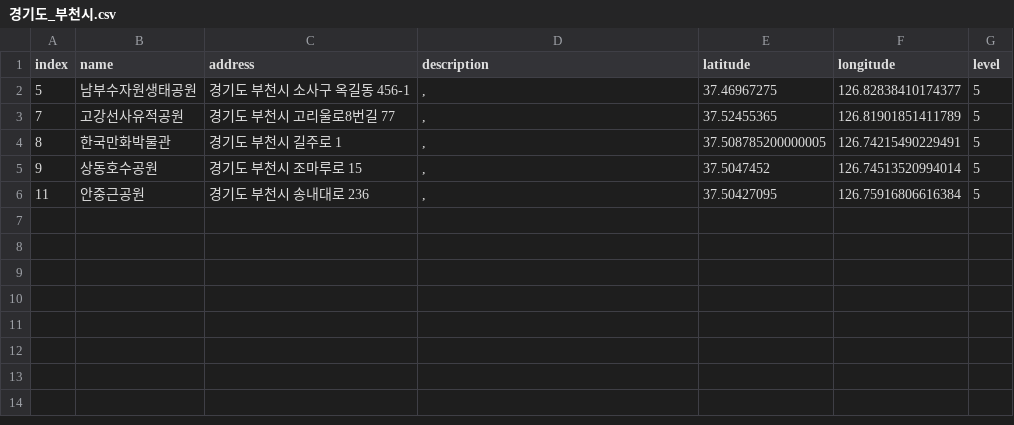
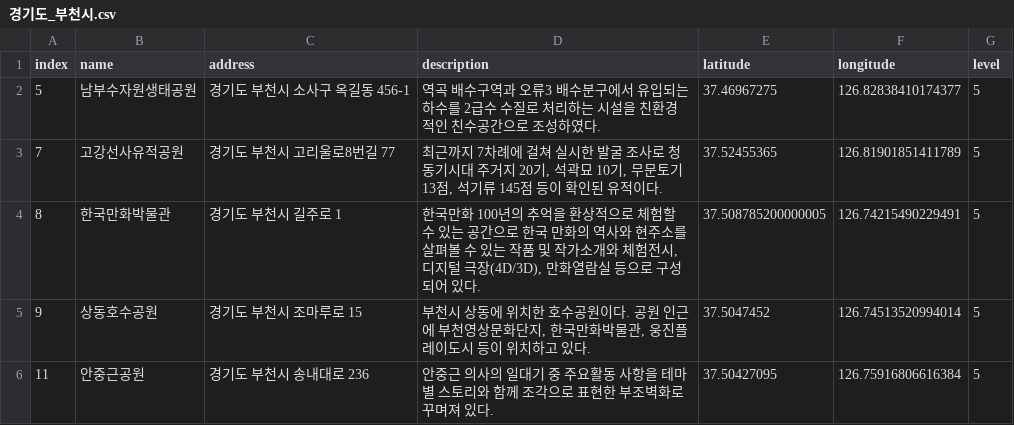
Before and after one commit to leedongyull/google-map-crawling, a CSV file: output/경기도/경기도_부천시.csv, drawn as a sheet.

Commit message:
Update 경기도_부천시.csv

```diff
--- a/output/경기도/경기도_부천시.csv
+++ b/output/경기도/경기도_부천시.csv
@@ -1,6 +1,6 @@
 index,name,address,description,latitude,longitude,level
-5,남부수자원생태공원,경기도 부천시 소사구 옥길동 456-1,",",37.46967275,126.82838410174377,5
-7,고강선사유적공원,경기도 부천시 고리울로8번길 77,",",37.52455365,126.81901851411789,5
-8,한국만화박물관,경기도 부천시 길주로 1,",",37.508785200000005,126.74215490229491,5
-9,상동호수공원,경기도 부천시 조마루로 15,",",37.5047452,126.74513520994014,5
-11,안중근공원,경기도 부천시 송내대로 236,",",37.50427095,126.75916806616384,5
+5,남부수자원생태공원,경기도 부천시 소사구 옥길동 456-1,"역곡 배수구역과 오류3 배수분구에서 유입되는 하수를 2급수 수질로 처리하는 시설을 친환경적인 친수공간으로 조성하였다. ",37.46967275,126.82838410174377,5
+7,고강선사유적공원,경기도 부천시 고리울로8번길 77,"최근까지 7차례에 걸쳐 실시한 발굴 조사로 청동기시대 주거지 20기, 석곽묘 10기, 무문토기 13점, 석기류 145점 등이 확인된 유적이다.",37.52455365,126.81901851411789,5
+8,한국만화박물관,경기도 부천시 길주로 1,"한국만화 100년의 추억을 환상적으로 체험할 수 있는 공간으로 한국 만화의 역사와 현주소를 살펴볼 수 있는 작품 및 작가소개와 체험전시, 디지털 극장(4D/3D), 만화열람실 등으로 구성되어 있다.",37.508785200000005,126.74215490229491,5
+9,상동호수공원,경기도 부천시 조마루로 15,"부천시 상동에 위치한 호수공원이다. 공원 인근에 부천영상문화단지, 한국만화박물관, 웅진플레이도시 등이 위치하고 있다.",37.5047452,126.74513520994014,5
+11,안중근공원,경기도 부천시 송내대로 236,"안중근 의사의 일대기 중 주요활동 사항을 테마별 스토리와 함께 조각으로 표현한 부조벽화로 꾸며져 있다.",37.50427095,126.75916806616384,5
```
